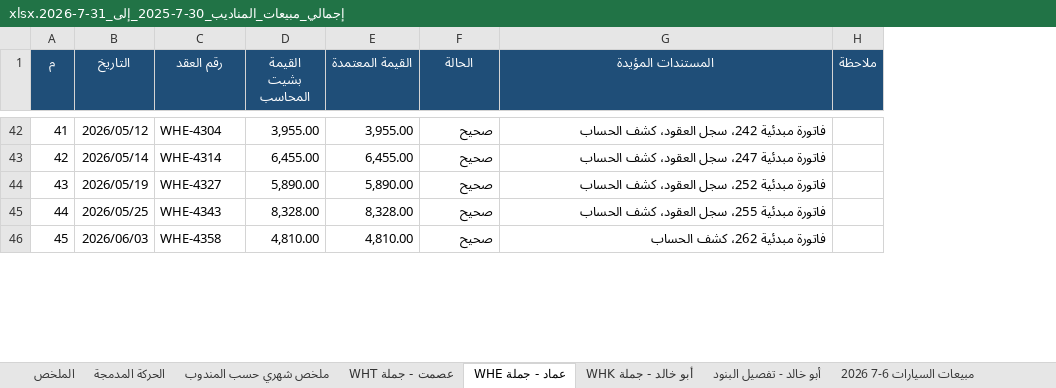
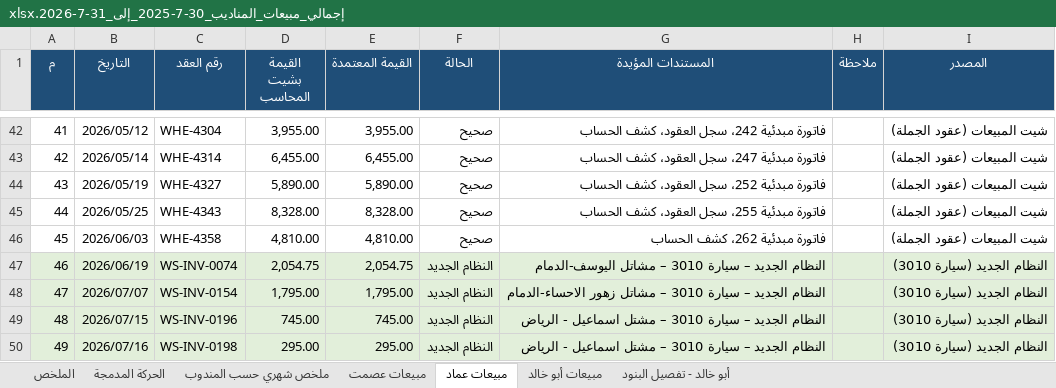
Before and after one commit to ahmedabdelsabour6/NSC, an Excel workbook: إجمالي_مبيعات_المناديب_30-7-2025_إلى_31-7-2026.xlsx, sheet مبيعات عماد, drawn as a sheet; only a part is shown, gaps mark what is left out; values as stored, in another font and other column widths than the file's, no borders; the diff covers the shown part only; the diff names each change by its address in the sheet, - before the commit and + after, or states it on an @@ line.

```diff
--- a/إجمالي_مبيعات_المناديب_30-7-2025_إلى_31-7-2026.xlsx (sheet مبيعات عماد)
+++ b/إجمالي_مبيعات_المناديب_30-7-2025_إلى_31-7-2026.xlsx (sheet مبيعات عماد)
-sheet tab: عصمت - جملة WHT
+sheet tab: مبيعات عصمت
-sheet tab: عماد - جملة WHE
+sheet tab: مبيعات عماد
-sheet tab: أبو خالد - جملة WHK
+sheet tab: مبيعات أبو خالد
-sheet tab: مبيعات السيارات 6-7 2026
+column I (المصدر), rows 42-46: all شيت المبيعات (عقود الجملة)
+row 47: 46 | 2026/06/19 | WS-INV-0074 | 2,054.75 | 2,054.75 | النظام الجديد | النظام الجديد – سيارة 3010 – مشاتل اليوسف-الدمام |  | النظام الجديد (سيارة 3010)
+row 48: 47 | 2026/07/07 | WS-INV-0154 | 1,795.00 | 1,795.00 | النظام الجديد | النظام الجديد – سيارة 3010 – مشاتل زهور الاحساء-الدمام |  | النظام الجديد (سيارة 3010)
+row 49: 48 | 2026/07/15 | WS-INV-0196 | 745.00 | 745.00 | النظام الجديد | النظام الجديد – سيارة 3010 – مشتل اسماعيل - الرياض |  | النظام الجديد (سيارة 3010)
+row 50: 49 | 2026/07/16 | WS-INV-0198 | 295.00 | 295.00 | النظام الجديد | النظام الجديد – سيارة 3010 – مشتل اسماعيل - الرياض |  | النظام الجديد (سيارة 3010)
```
Also changed, not shown: 9 added rows and 2 edited cells elsewhere in this sheet, sheet مبيعات عصمت, sheet الملخص, sheet مبيعات أبو خالد.
